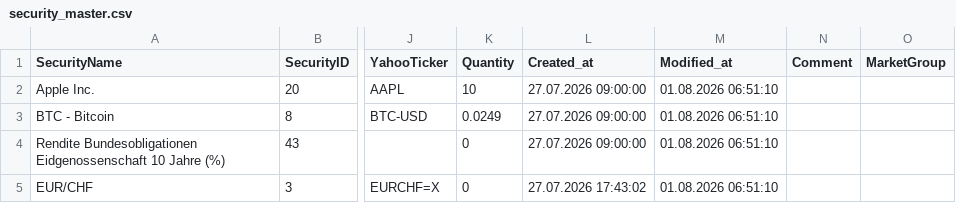
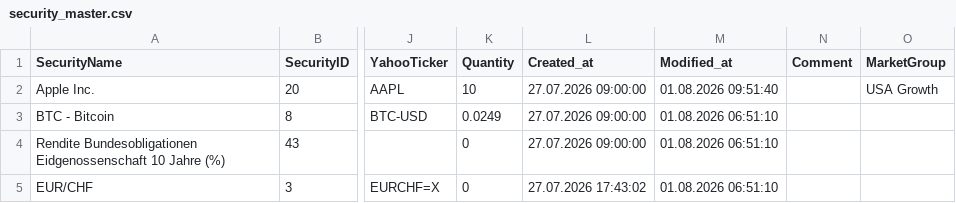
Before and after one commit to Munotstadt/securitydatacollector, a CSV file: data/security_master.csv, drawn as a sheet; only a part is shown, gaps mark what is left out; the diff names each change by its address in the sheet, - before the commit and + after, or states it on an @@ line.

Commit message:
security.html: master data updated for 20 (01.08.2026 09:51:40)

```diff
--- a/data/security_master.csv
+++ b/data/security_master.csv
-M2 (Modified_at): 01.08.2026 06:51:10
+M2 (Modified_at): 01.08.2026 09:51:40
-O2 (MarketGroup): (empty)
+O2 (MarketGroup): USA Growth
```
